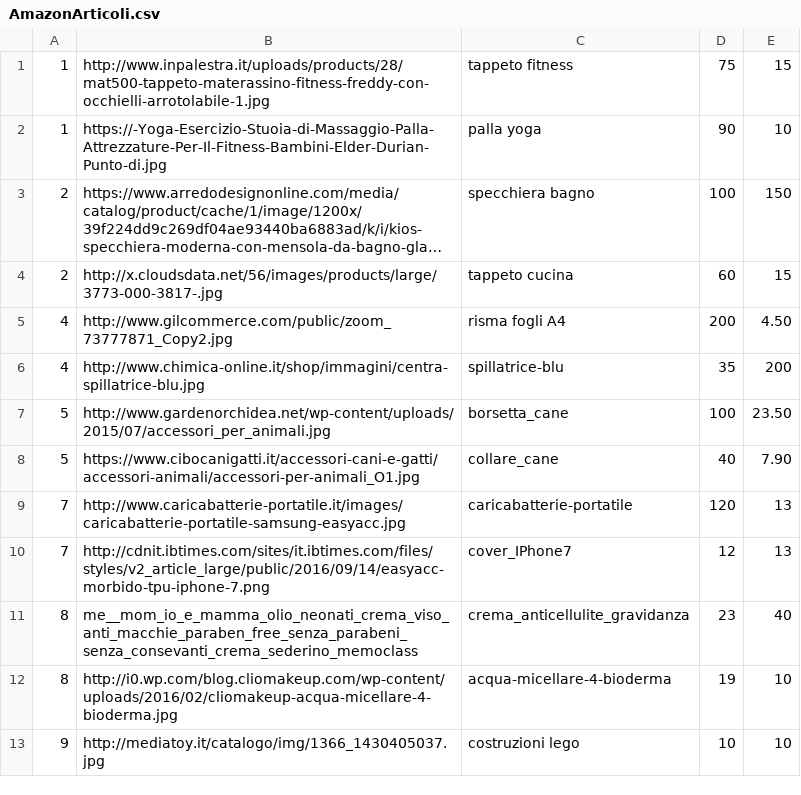
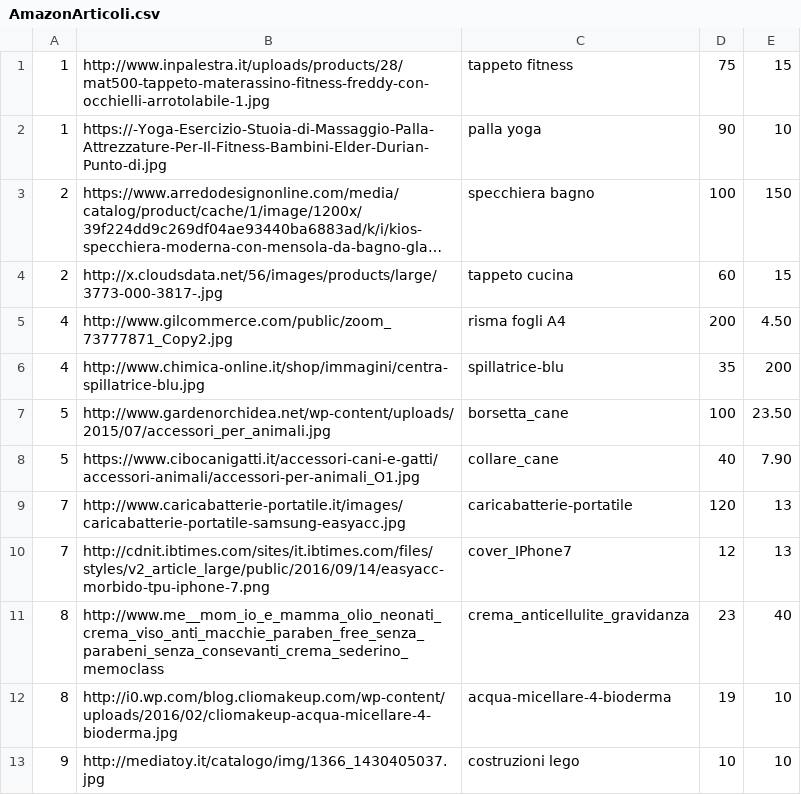
Before and after one commit to carolinamartone/amazon, a CSV file: upload/AmazonArticoli.csv, drawn as a sheet; long unchanged cells end in …; the diff names each change by its address in the sheet, - before the commit and + after, or states it on an @@ line.

```diff
--- a/upload/AmazonArticoli.csv
+++ b/upload/AmazonArticoli.csv
-B11: me__mom_io_e_mamma_olio_neonati_crema_viso_anti_macchie_paraben_free_senza_parabeni_senza_consevanti_crema_sederino_memoclass
+B11: http://www.me__mom_io_e_mamma_olio_neonati_crema_viso_anti_macchie_paraben_free_senza_parabeni_senza_consevanti_crema_sederino_memoclass
```
Also changed, not shown: 7 other files.
